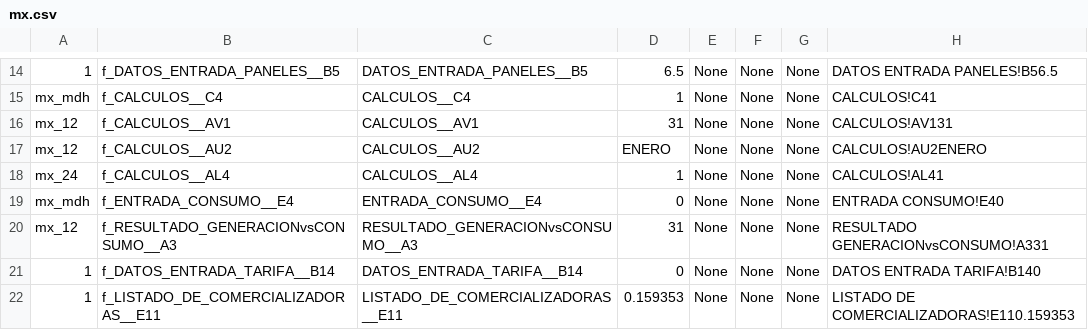
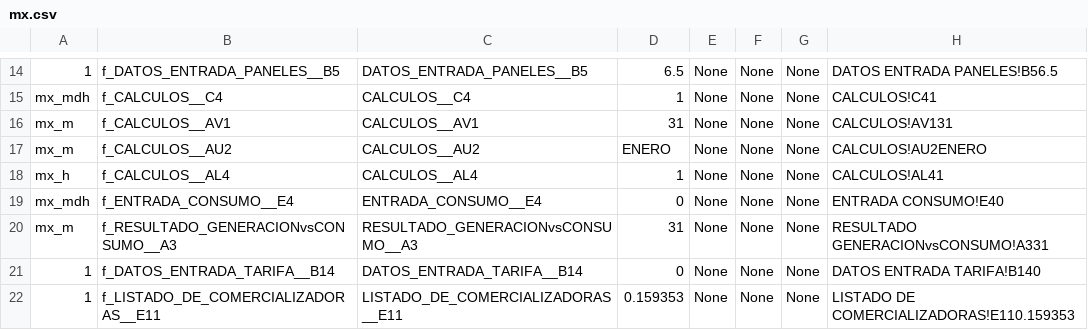
Before and after one commit to yellowmachine/extraer-calculadora-solar, a CSV file: mx.csv, drawn as a sheet; only a part is shown, gaps mark what is left out; the diff names each change by its address in the sheet, - before the commit and + after, or states it on an @@ line.

```diff
--- a/mx.csv
+++ b/mx.csv
-A16:A17: mx_12
+A16:A17: mx_m
-A18: mx_24
+A18: mx_h
-A20: mx_12
+A20: mx_m
```
Also changed, not shown: 2 other files.
